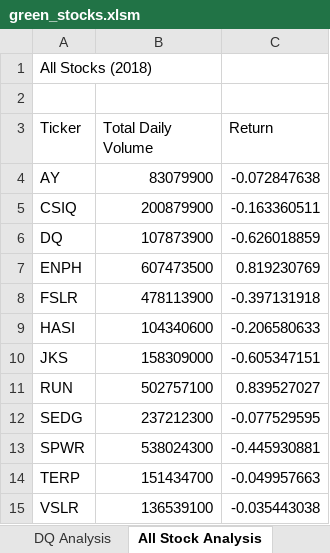
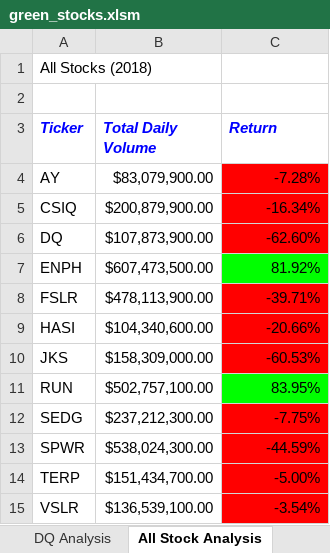
Before and after one commit to songmanrob/stock-analysis, an Excel workbook: green_stocks.xlsm, sheet All Stock Analysis, drawn as a sheet; values as stored, in another font and other column widths than the file's, no borders; the diff names each change by its address in the sheet, - before the commit and + after, or states it on an @@ line.

Commit message:
pushing 2.4.2

```diff
--- a/green_stocks.xlsm (sheet All Stock Analysis)
+++ b/green_stocks.xlsm (sheet All Stock Analysis)
@@ A3:C3 bold: off → on, italic: off → on, text colour: black → #0000FF @@
-B4 (Total Daily Volume): 83079900
+B4 (Total Daily Volume): $83,079,900.00
-C4 (Return): -0.072847638
+C4 (Return): -7.28%
-C4:C6 fill: none
+C4:C6 fill: #FF0000
-B5 (Total Daily Volume): 200879900
+B5 (Total Daily Volume): $200,879,900.00
-C5 (Return): -0.163360511
+C5 (Return): -16.34%
-B6 (Total Daily Volume): 107873900
+B6 (Total Daily Volume): $107,873,900.00
-C6 (Return): -0.626018859
+C6 (Return): -62.60%
-B7 (Total Daily Volume): 607473500
+B7 (Total Daily Volume): $607,473,500.00
-C7 (Return): 0.819230769
+C7 (Return): 81.92%
-C7 fill: none
+C7 fill: #00FF00
-B8 (Total Daily Volume): 478113900
+B8 (Total Daily Volume): $478,113,900.00
-C8 (Return): -0.397131918
+C8 (Return): -39.71%
-C8:C10 fill: none
+C8:C10 fill: #FF0000
-B9 (Total Daily Volume): 104340600
+B9 (Total Daily Volume): $104,340,600.00
-C9 (Return): -0.206580633
+C9 (Return): -20.66%
-B10 (Total Daily Volume): 158309000
+B10 (Total Daily Volume): $158,309,000.00
-C10 (Return): -0.605347151
+C10 (Return): -60.53%
-B11 (Total Daily Volume): 502757100
+B11 (Total Daily Volume): $502,757,100.00
-C11 (Return): 0.839527027
+C11 (Return): 83.95%
-C11 fill: none
+C11 fill: #00FF00
-B12 (Total Daily Volume): 237212300
+B12 (Total Daily Volume): $237,212,300.00
-C12 (Return): -0.077529595
+C12 (Return): -7.75%
-C12:C15 fill: none
+C12:C15 fill: #FF0000
-B13 (Total Daily Volume): 538024300
+B13 (Total Daily Volume): $538,024,300.00
-C13 (Return): -0.445930881
+C13 (Return): -44.59%
-B14 (Total Daily Volume): 151434700
+B14 (Total Daily Volume): $151,434,700.00
-C14 (Return): -0.049957663
+C14 (Return): -5.00%
-B15 (Total Daily Volume): 136539100
+B15 (Total Daily Volume): $136,539,100.00
-C15 (Return): -0.035443038
+C15 (Return): -3.54%
```
